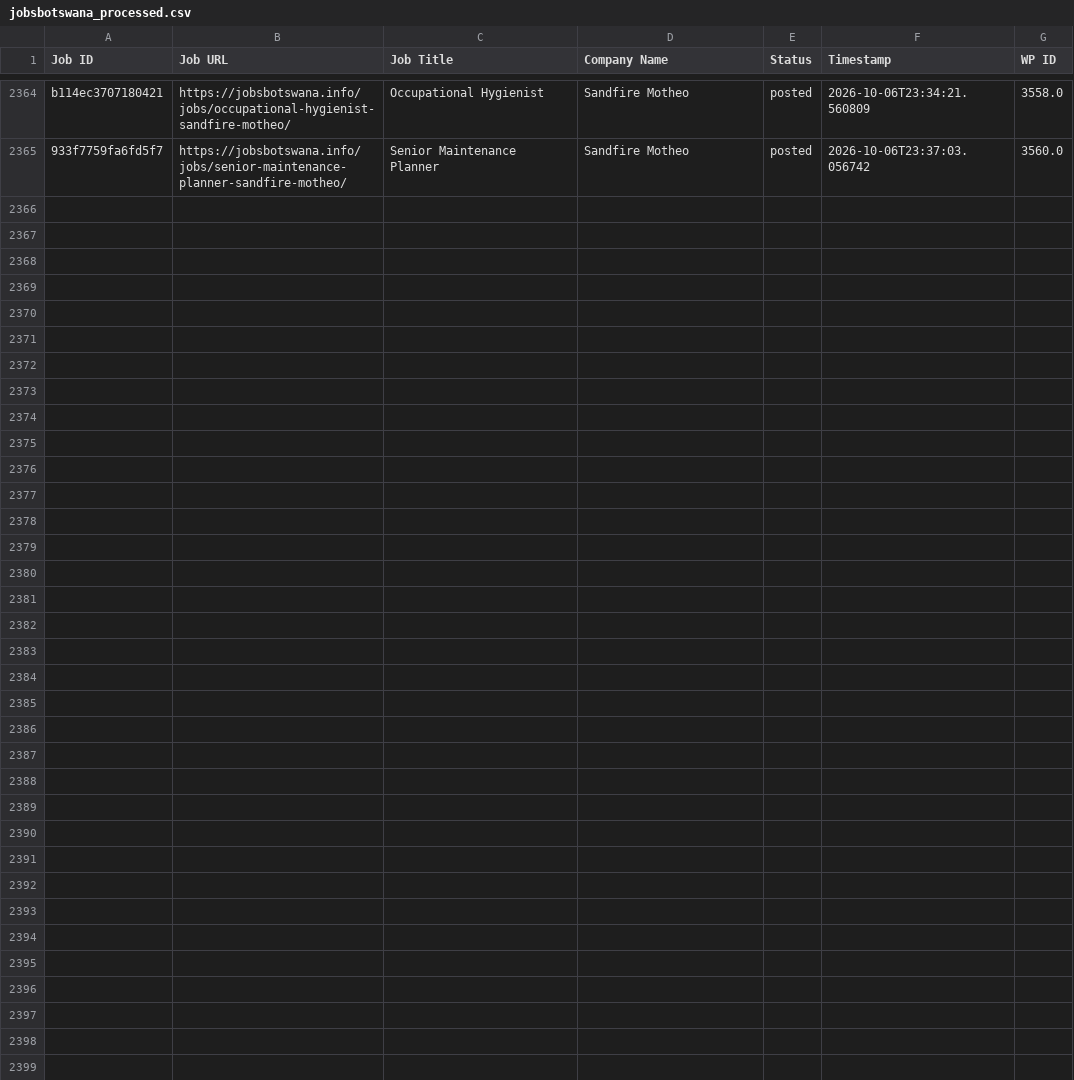
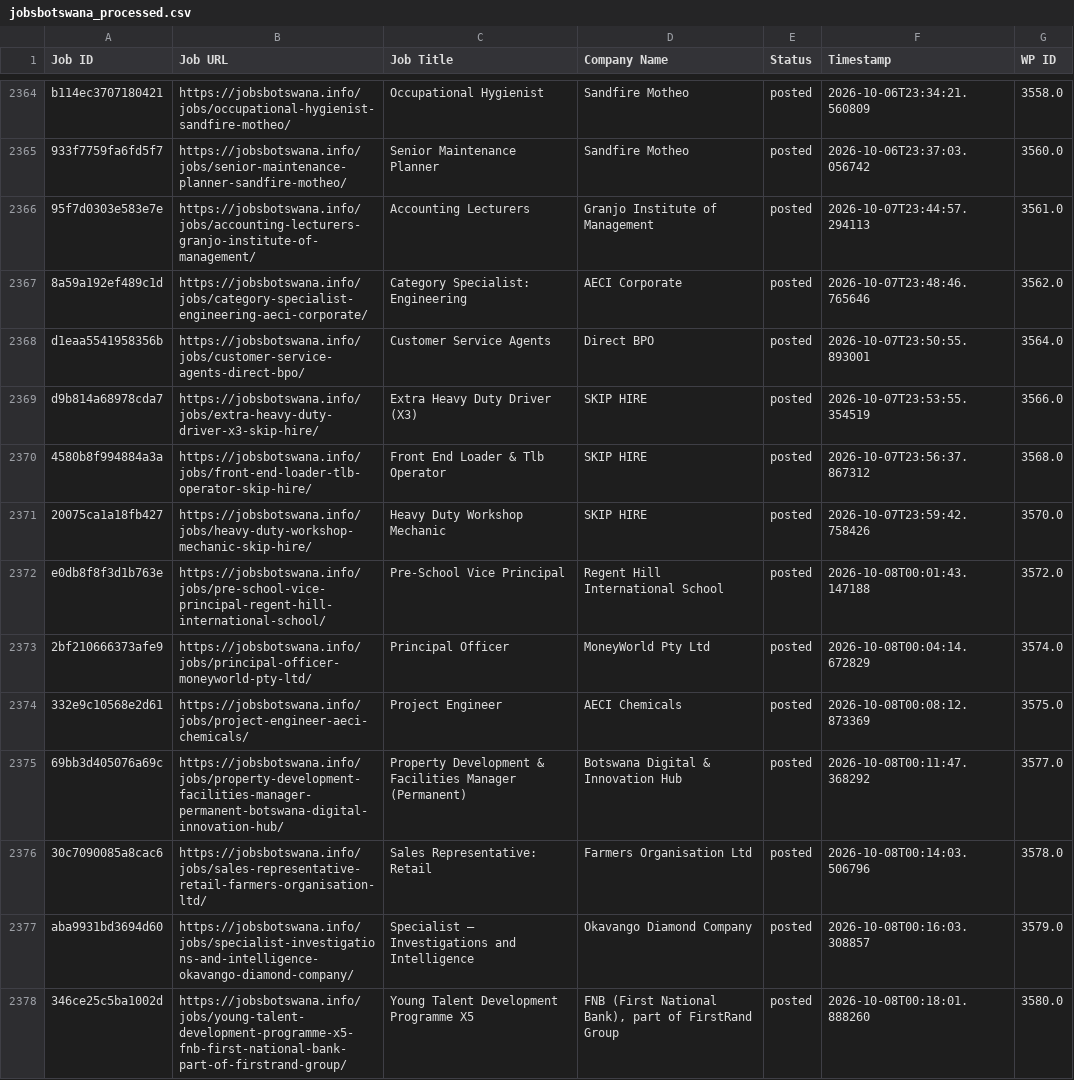
Before and after one commit to projectfetcher/bw, a CSV file: jobsbotswana_processed.csv, drawn as a sheet; only a part is shown, gaps mark what is left out; the diff names each change by its address in the sheet, - before the commit and + after, or states it on an @@ line.

```diff
--- a/jobsbotswana_processed.csv
+++ b/jobsbotswana_processed.csv
+row 2366: 95f7d0303e583e7e | https://jobsbotswana.info/jobs/accounting-lecturers-granjo-institute-of-management/ | Accounting Lecturers | Granjo Institute of Management | posted | 2026-10-07T23:44:57.294113 | 3561.0
+row 2367: 8a59a192ef489c1d | https://jobsbotswana.info/jobs/category-specialist-engineering-aeci-corporate/ | Category Specialist: Engineering | AECI Corporate | posted | 2026-10-07T23:48:46.765646 | 3562.0
+row 2368: d1eaa5541958356b | https://jobsbotswana.info/jobs/customer-service-agents-direct-bpo/ | Customer Service Agents | Direct BPO | posted | 2026-10-07T23:50:55.893001 | 3564.0
+row 2369: d9b814a68978cda7 | https://jobsbotswana.info/jobs/extra-heavy-duty-driver-x3-skip-hire/ | Extra Heavy Duty Driver (X3) | SKIP HIRE | posted | 2026-10-07T23:53:55.354519 | 3566.0
+row 2370: 4580b8f994884a3a | https://jobsbotswana.info/jobs/front-end-loader-tlb-operator-skip-hire/ | Front End Loader & Tlb Operator | SKIP HIRE | posted | 2026-10-07T23:56:37.867312 | 3568.0
+row 2371: 20075ca1a18fb427 | https://jobsbotswana.info/jobs/heavy-duty-workshop-mechanic-skip-hire/ | Heavy Duty Workshop Mechanic | SKIP HIRE | posted | 2026-10-07T23:59:42.758426 | 3570.0
+row 2372: e0db8f8f3d1b763e | https://jobsbotswana.info/jobs/pre-school-vice-principal-regent-hill-international-school/ | Pre-School Vice Principal | Regent Hill International School | posted | 2026-10-08T00:01:43.147188 | 3572.0
+row 2373: 2bf210666373afe9 | https://jobsbotswana.info/jobs/principal-officer-moneyworld-pty-ltd/ | Principal Officer | MoneyWorld Pty Ltd | posted | 2026-10-08T00:04:14.672829 | 3574.0
+row 2374: 332e9c10568e2d61 | https://jobsbotswana.info/jobs/project-engineer-aeci-chemicals/ | Project Engineer | AECI Chemicals | posted | 2026-10-08T00:08:12.873369 | 3575.0
+row 2375: 69bb3d405076a69c | https://jobsbotswana.info/jobs/property-development-facilities-manager-permanent-botswana-digital-innovation-hub/ | Property Development & Facilities Manager (Permanent) | Botswana Digital & Innovation Hub | posted | 2026-10-08T00:11:47.368292 | 3577.0
+row 2376: 30c7090085a8cac6 | https://jobsbotswana.info/jobs/sales-representative-retail-farmers-organisation-ltd/ | Sales Representative: Retail | Farmers Organisation Ltd | posted | 2026-10-08T00:14:03.506796 | 3578.0
+row 2377: aba9931bd3694d60 | https://jobsbotswana.info/jobs/specialist-investigations-and-intelligence-okavango-diamond-company/ | Specialist – Investigations and Intelligence | Okavango Diamond Company | posted | 2026-10-08T00:16:03.308857 | 3579.0
+row 2378: 346ce25c5ba1002d | https://jobsbotswana.info/jobs/young-talent-development-programme-x5-fnb-first-national-bank-part-of-firstrand-group/ | Young Talent Development Programme X5 | FNB (First National Bank), part of FirstRand Group | posted | 2026-10-08T00:18:01.888260 | 3580.0
```
